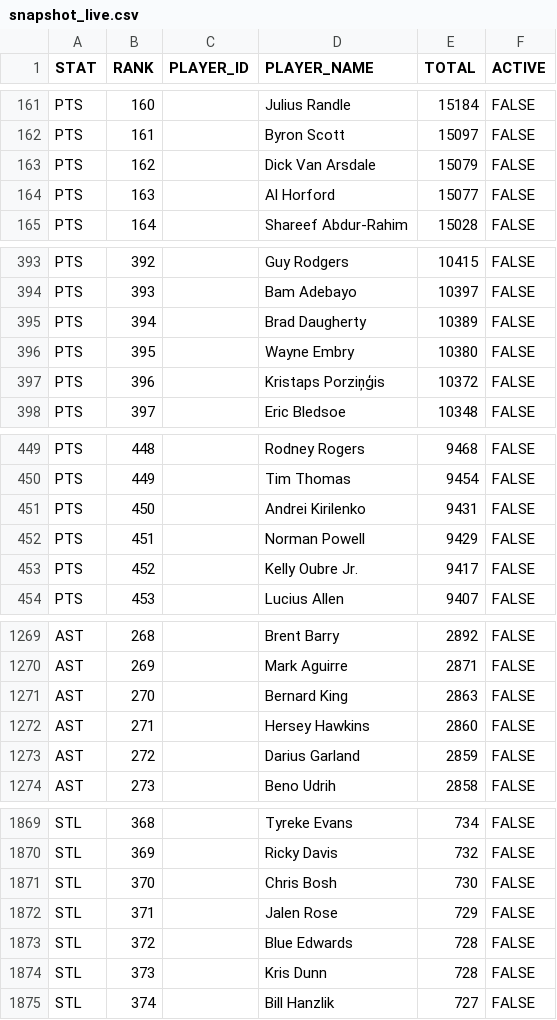
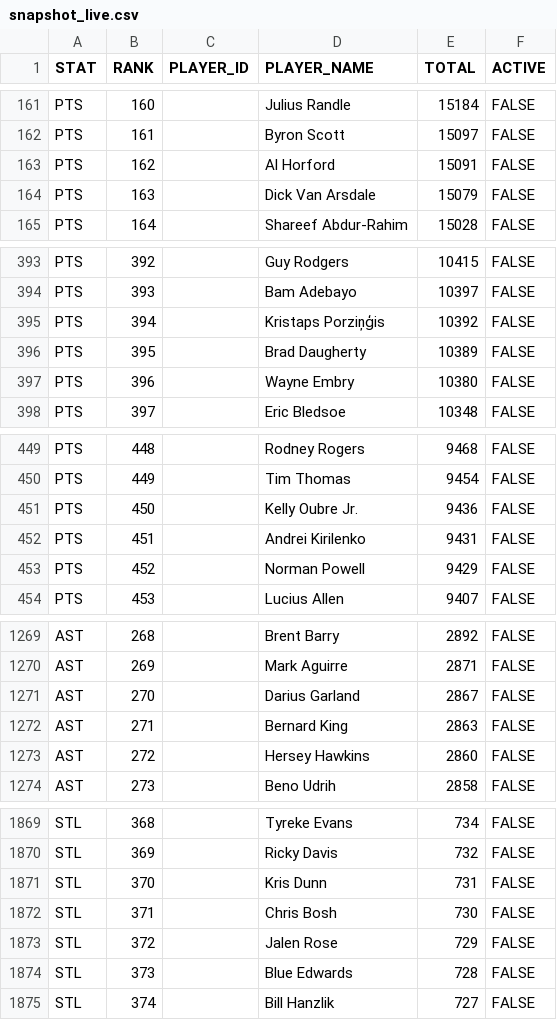
Before and after one commit to aderoa/DailyRecap, a CSV file: snapshot_live.csv, drawn as a sheet; only a part is shown, gaps mark what is left out; the diff covers the shown part only.

```diff
--- a/snapshot_live.csv
+++ b/snapshot_live.csv
@@ -162,4 +162,4 @@ PTS,160,,Julius Randle,15184,FALSE
 PTS,161,,Byron Scott,15097,FALSE
-PTS,162,,Dick Van Arsdale,15079,FALSE
-PTS,163,,Al Horford,15077,FALSE
+PTS,162,,Al Horford,15091,FALSE
+PTS,163,,Dick Van Arsdale,15079,FALSE
 PTS,164,,Shareef Abdur-Rahim,15028,FALSE
@@ -394,5 +394,5 @@ PTS,392,,Guy Rodgers,10415,FALSE
 PTS,393,,Bam Adebayo,10397,FALSE
-PTS,394,,Brad Daugherty,10389,FALSE
-PTS,395,,Wayne Embry,10380,FALSE
-PTS,396,,Kristaps Porziņģis,10372,FALSE
+PTS,394,,Kristaps Porziņģis,10392,FALSE
+PTS,395,,Brad Daugherty,10389,FALSE
+PTS,396,,Wayne Embry,10380,FALSE
 PTS,397,,Eric Bledsoe,10348,FALSE
@@ -450,5 +450,5 @@ PTS,448,,Rodney Rogers,9468,FALSE
 PTS,449,,Tim Thomas,9454,FALSE
-PTS,450,,Andrei Kirilenko,9431,FALSE
-PTS,451,,Norman Powell,9429,FALSE
-PTS,452,,Kelly Oubre Jr.,9417,FALSE
+PTS,450,,Kelly Oubre Jr.,9436,FALSE
+PTS,451,,Andrei Kirilenko,9431,FALSE
+PTS,452,,Norman Powell,9429,FALSE
 PTS,453,,Lucius Allen,9407,FALSE
@@ -1270,5 +1270,5 @@ AST,268,,Brent Barry,2892,FALSE
 AST,269,,Mark Aguirre,2871,FALSE
-AST,270,,Bernard King,2863,FALSE
-AST,271,,Hersey Hawkins,2860,FALSE
-AST,272,,Darius Garland,2859,FALSE
+AST,270,,Darius Garland,2867,FALSE
+AST,271,,Bernard King,2863,FALSE
+AST,272,,Hersey Hawkins,2860,FALSE
 AST,273,,Beno Udrih,2858,FALSE
@@ -1870,6 +1870,6 @@ STL,368,,Tyreke Evans,734,FALSE
 STL,369,,Ricky Davis,732,FALSE
-STL,370,,Chris Bosh,730,FALSE
-STL,371,,Jalen Rose,729,FALSE
-STL,372,,Blue Edwards,728,FALSE
-STL,373,,Kris Dunn,728,FALSE
+STL,370,,Kris Dunn,731,FALSE
+STL,371,,Chris Bosh,730,FALSE
+STL,372,,Jalen Rose,729,FALSE
+STL,373,,Blue Edwards,728,FALSE
 STL,374,,Bill Hanzlik,727,FALSE
```
Also changed, not shown: 67 edited cells elsewhere in this file, 3 other files.
